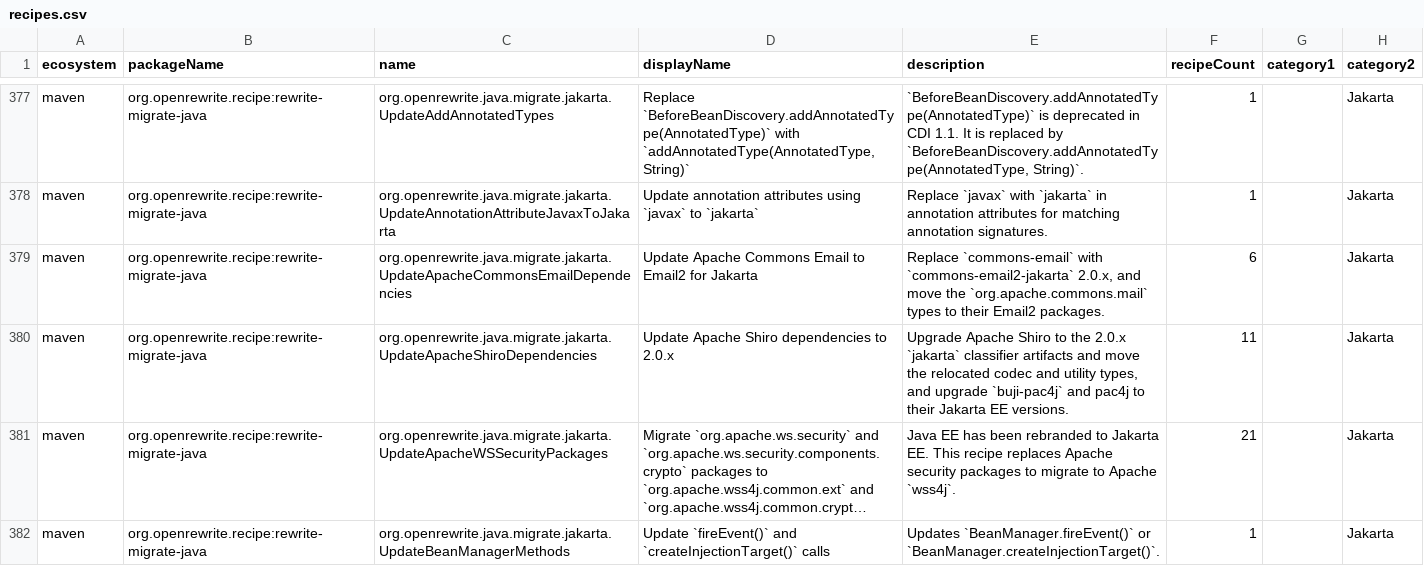
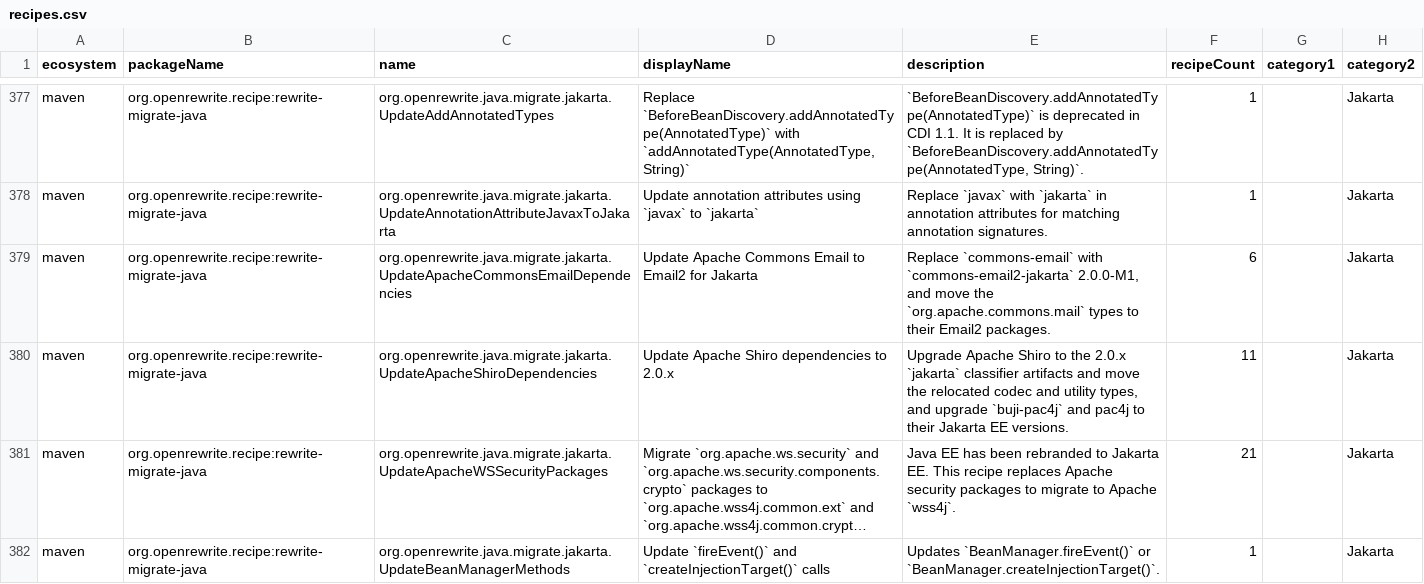
Before and after one commit to openrewrite/rewrite-migrate-java, a CSV file: src/main/resources/META-INF/rewrite/recipes.csv, drawn as a sheet; only a part is shown, gaps mark what is left out; long unchanged cells end in …; the diff names each change by its address in the sheet, - before the commit and + after, or states it on an @@ line.

Commit message:
Change commons-email to commons-email2-jakarta 2.0.0-M1, its only release
2.0.x matches no release of commons-email2-jakarta, and ChangeDependency writes a version that no release matches
to the build as it is, so the build could no longer resolve the dependency.

```diff
--- a/src/main/resources/META-INF/rewrite/recipes.csv
+++ b/src/main/resources/META-INF/rewrite/recipes.csv
-E379 (description): …with `commons-email2-jakarta` 2.0.x, and move…
+E379 (description): …with `commons-email2-jakarta` 2.0.0-M1, and move…
```
Also changed, not shown: 2 other files.
